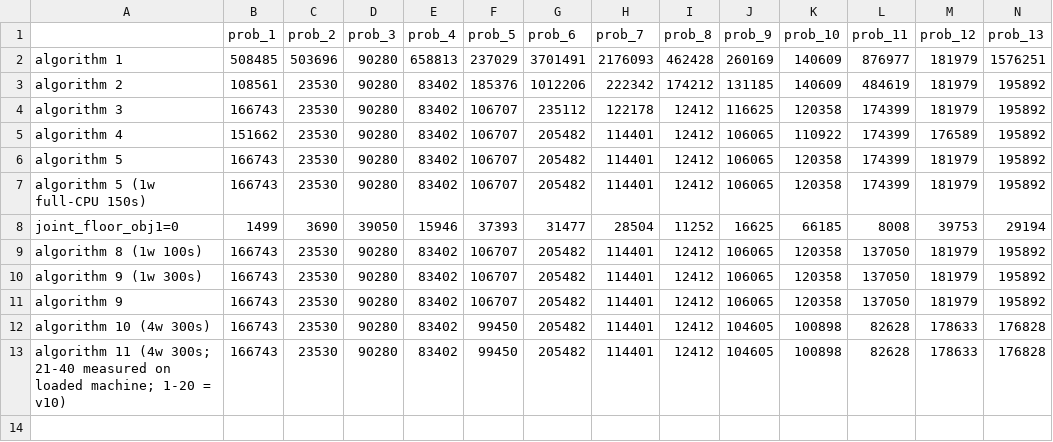
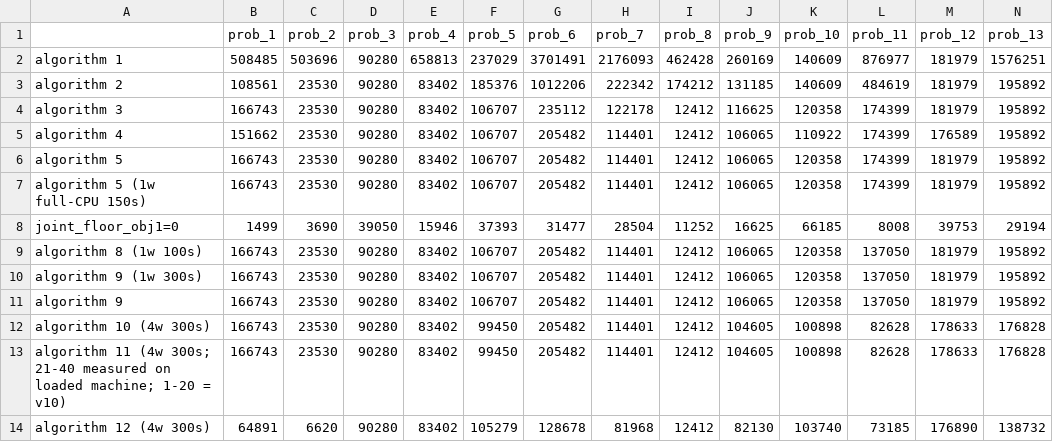
Before and after one commit to etharthinas/ogc2026, a CSV file: results.csv, drawn as a sheet; only a part is shown; rows hold the shown columns only; the diff names each change by its address in the sheet, - before the commit and + after, or states it on an @@ line.

```diff
--- a/results.csv
+++ b/results.csv
+row 14: algorithm 12 (4w 300s) | 64891 | 6620 | 90280 | 83402 | 105279 | 128678 | 81968 | 12412 | 82130 | 103740 | 73185 | 176890 | 138732
```
Also changed, not shown: 2 other files.
